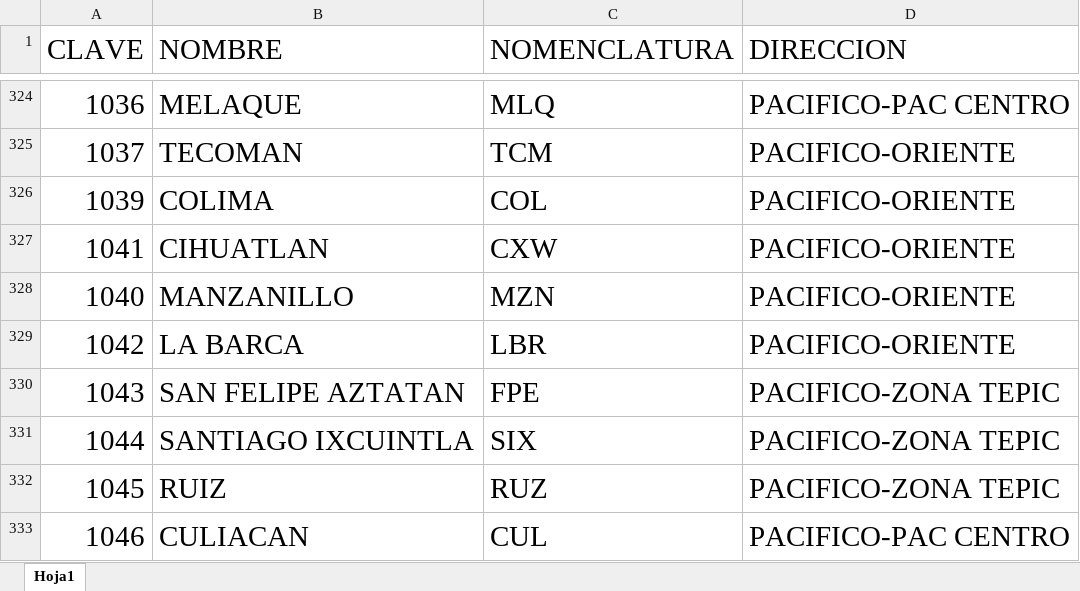
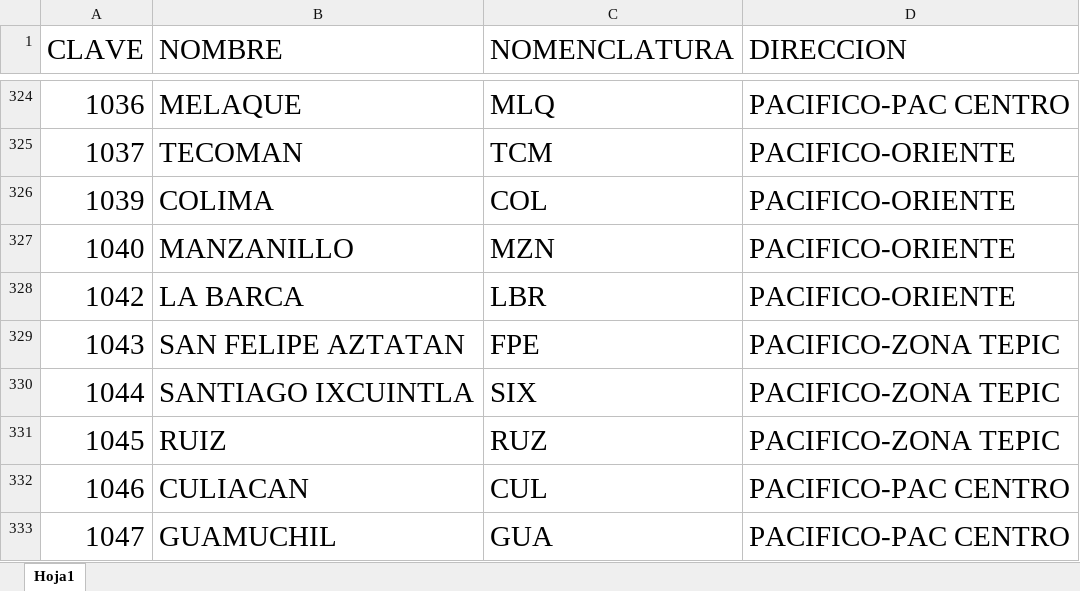
Before and after one commit to EdgarMisaelOsornio/SERVICE-DESK-, an Excel workbook: CLAVES_ETRANSPORTE/OFICINAS NOMENCLATURAS.xlsx, sheet Hoja1, drawn as a sheet; only a part is shown, gaps mark what is left out; the shorter side is filled out with more unchanged rows; values as stored, in another font and other column widths than the file's, no borders; the diff names each change by its address in the sheet, - before the commit and + after, or states it on an @@ line.

```diff
--- a/CLAVES_ETRANSPORTE/OFICINAS NOMENCLATURAS.xlsx (sheet Hoja1)
+++ b/CLAVES_ETRANSPORTE/OFICINAS NOMENCLATURAS.xlsx (sheet Hoja1)
-row 327: 1041 | CIHUATLAN | CXW | PACIFICO-ORIENTE
```
Also changed, not shown: 2 other files.
